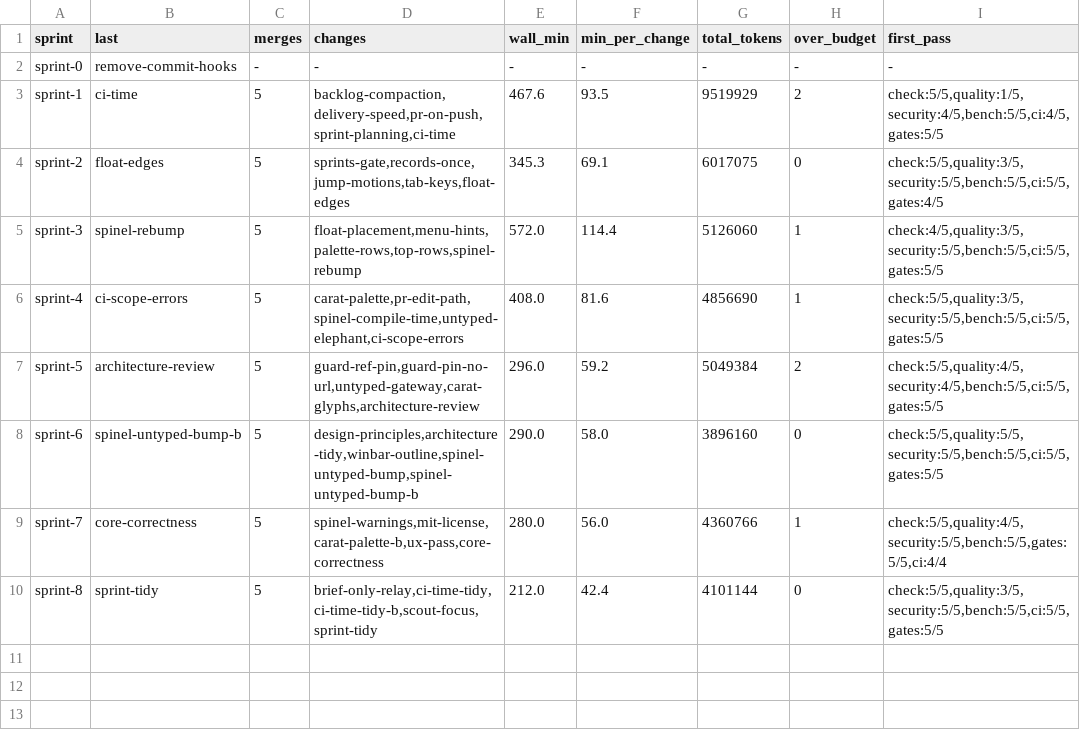
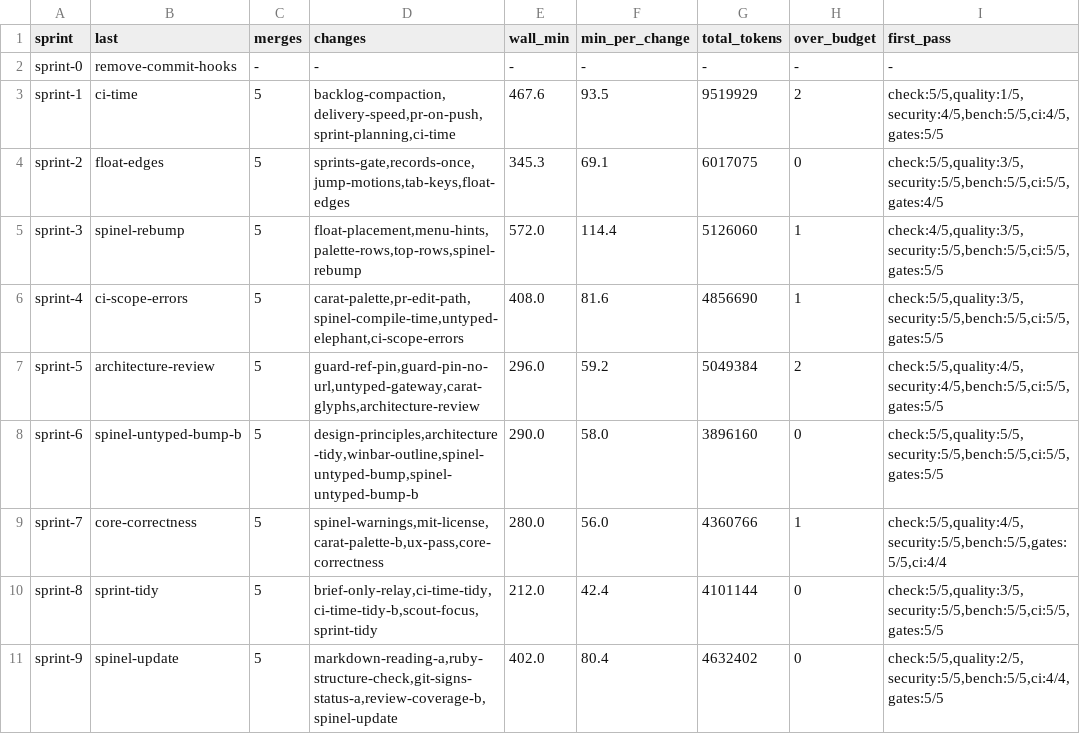
Before and after one commit to oraul/carat, a TSV file: docs/sprints.tsv, drawn as a sheet; the diff names each change by its address in the sheet, - before the commit and + after, or states it on an @@ line.

```diff
--- a/docs/sprints.tsv
+++ b/docs/sprints.tsv
+row 11: sprint-9 | spinel-update | 5 | markdown-reading-a,ruby-structure-check,git-signs-status-a,review-coverage-b,spinel-update | 402.0 | 80.4 | 4632402 | 0 | check:5/5,quality:2/5,security:5/5,bench:5/5,ci:4/4,gates:5/5
```
Also changed, not shown: docs/metrics-backlog.tsv, 3 other files.
